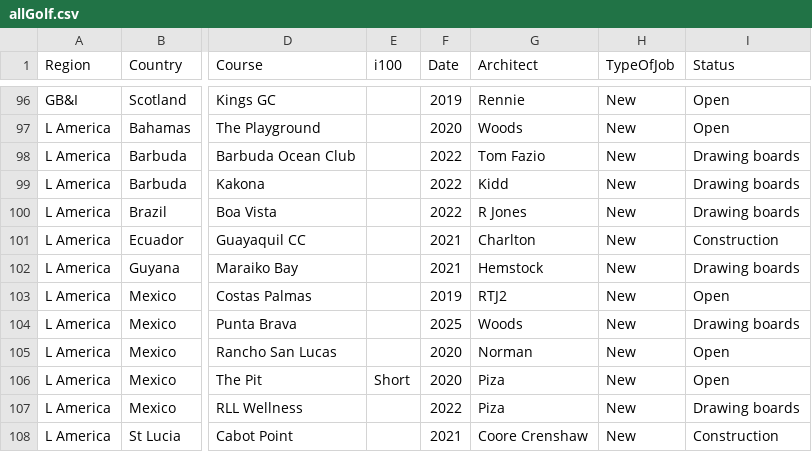
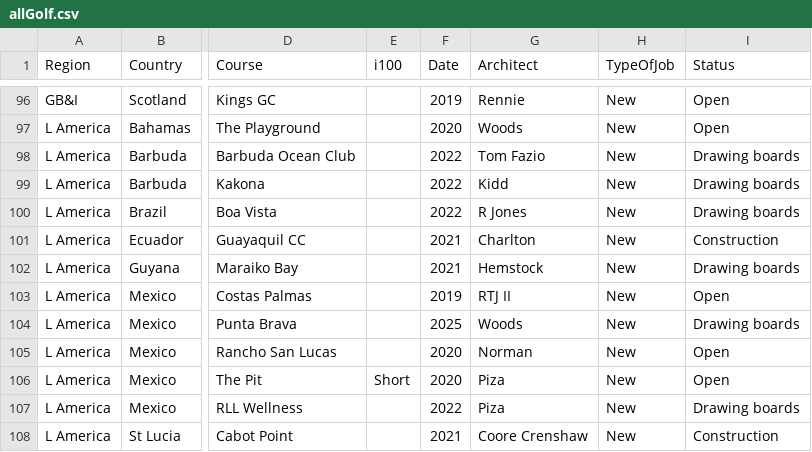
Before and after one commit to thomasvbrown/fescue.github.io, a CSV file: _data/allGolf.csv, drawn as a sheet; only a part is shown, gaps mark what is left out; the diff covers the shown part only; the diff names each change by its address in the sheet, - before the commit and + after, or states it on an @@ line.

```diff
--- a/_data/allGolf.csv
+++ b/_data/allGolf.csv
-G103 (Architect): RTJ2
+G103 (Architect): RTJ II
```
Also changed, not shown: 11 edited cells elsewhere in this file.
